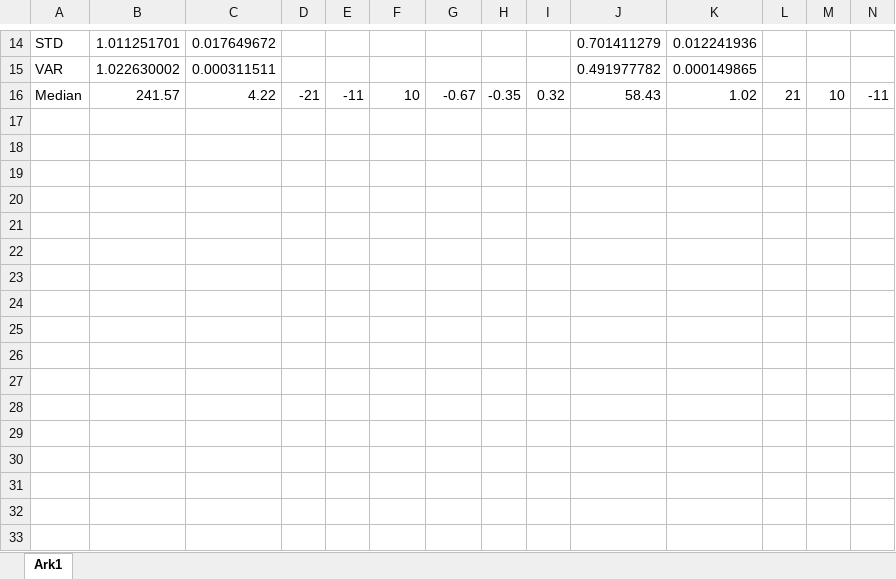
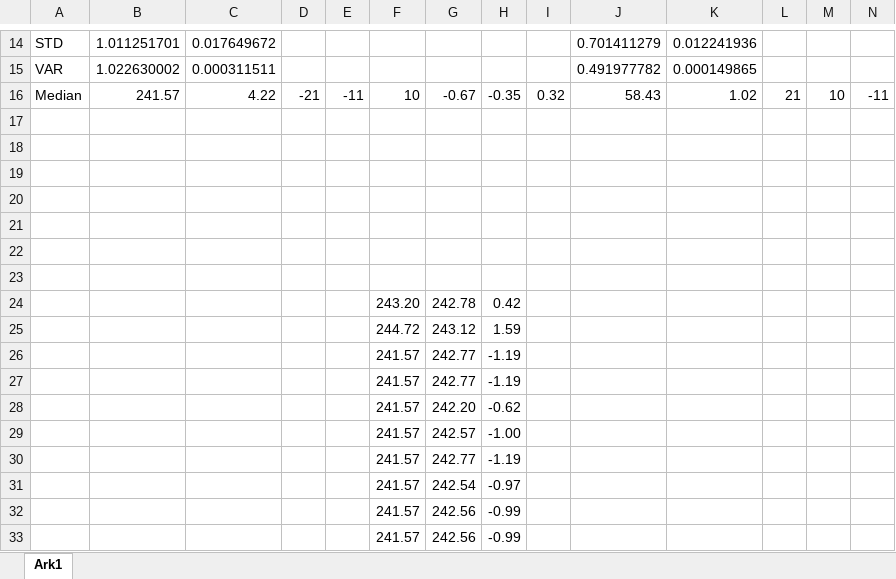
Before and after one commit to kristiangoystdal/TTT4280_sensor_lab, an Excel workbook: Lab_2/Data.xlsx, sheet Ark1, drawn as a sheet; only a part is shown, gaps mark what is left out; values as stored, in another font and other column widths than the file's, no borders; rows hold the shown columns only; the diff names each change by its address in the sheet, - before the commit and + after, or states it on an @@ line.

```diff
--- a/Lab_2/Data.xlsx (sheet Ark1)
+++ b/Lab_2/Data.xlsx (sheet Ark1)
+row 17: (empty)
+row 18: (empty)
+row 19: (empty)
+row 20: (empty)
+row 21: (empty)
+row 22: (empty)
+row 23: (empty)
+row 24:  |  |  |  |  | 243.20 | 242.78 | 0.42
+row 25:  |  |  |  |  | 244.72 | 243.12 | 1.59
+row 26:  |  |  |  |  | 241.57 | 242.77 | -1.19
+row 27:  |  |  |  |  | 241.57 | 242.77 | -1.19
+row 28:  |  |  |  |  | 241.57 | 242.20 | -0.62
+row 29:  |  |  |  |  | 241.57 | 242.57 | -1.00
+row 30:  |  |  |  |  | 241.57 | 242.77 | -1.19
+row 31:  |  |  |  |  | 241.57 | 242.54 | -0.97
+row 32:  |  |  |  |  | 241.57 | 242.56 | -0.99
+row 33:  |  |  |  |  | 241.57 | 242.56 | -0.99
```
Also changed, not shown: 5 other files.
